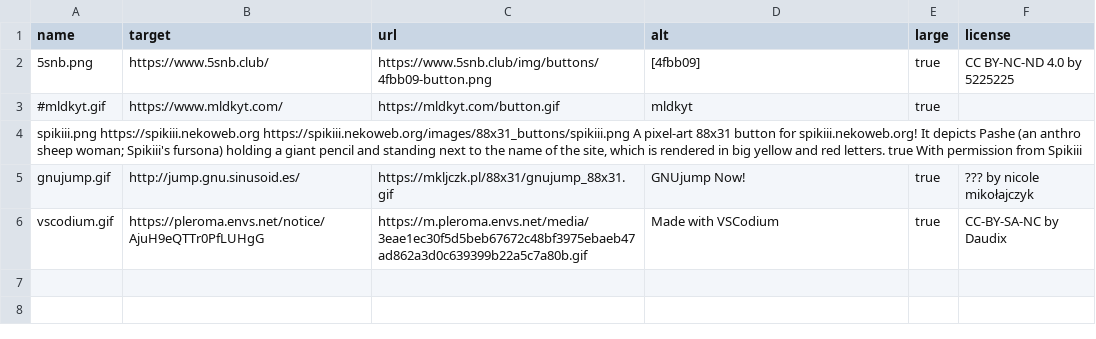
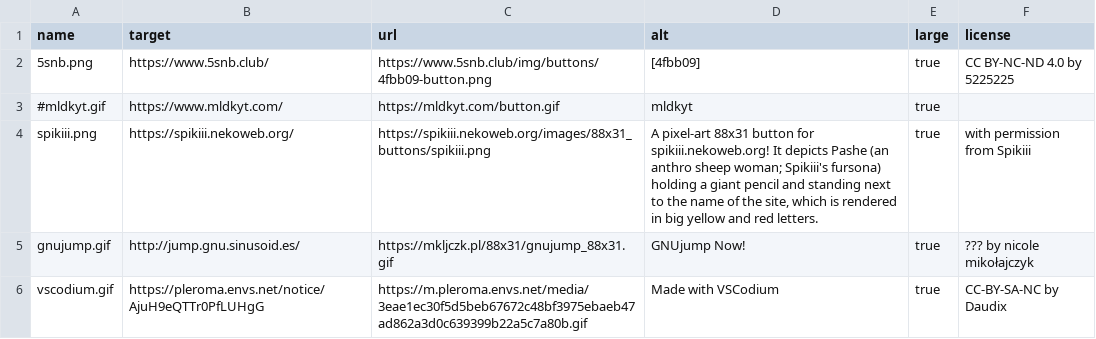
Before and after one commit to JnCrMx/website, a TSV file: src/windows/buttons.tsv, drawn as a sheet.

Commit message:
pls work

```diff
--- a/src/windows/buttons.tsv
+++ b/src/windows/buttons.tsv
@@ -3,3 +3,3 @@ name	target	url	alt	large	license
 #mldkyt.gif	https://www.mldkyt.com/	https://mldkyt.com/button.gif	mldkyt	true
-spikiii.png https://spikiii.nekoweb.org https://spikiii.nekoweb.org/images/88x31_buttons/spikiii.png  A pixel-art 88x31 button for spikiii.nekoweb.org! It depicts Pashe (an anthro sheep woman; Spikiii's fursona) holding a giant pencil and standing next to the name of the site, which is rendered in big yellow and red letters. true  With permission from Spikiii
+spikiii.png	https://spikiii.nekoweb.org/	https://spikiii.nekoweb.org/images/88x31_buttons/spikiii.png	A pixel-art 88x31 button for spikiii.nekoweb.org! It depicts Pashe (an anthro sheep woman; Spikiii's fursona) holding a giant pencil and standing next to the name of the site, which is rendered in big yellow and red letters.	true	with permission from Spikiii
 gnujump.gif	http://jump.gnu.sinusoid.es/	https://mkljczk.pl/88x31/gnujump_88x31.gif	GNUjump Now!	true	??? by nicole mikołajczyk
```
